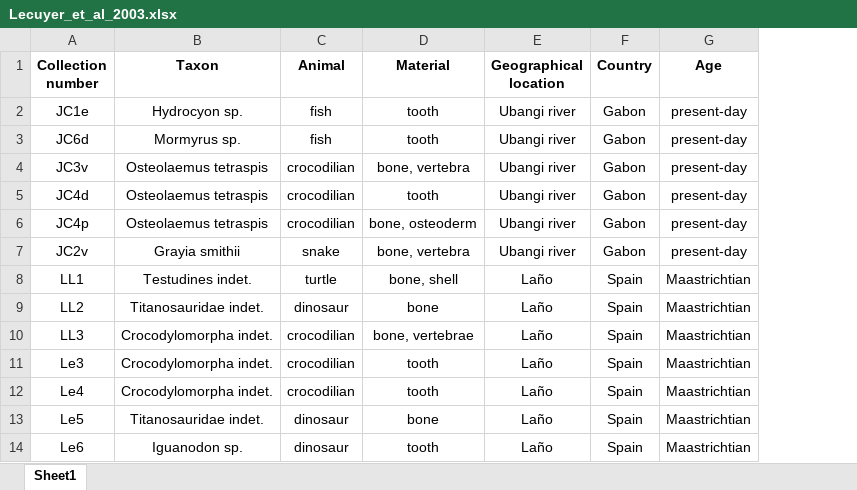
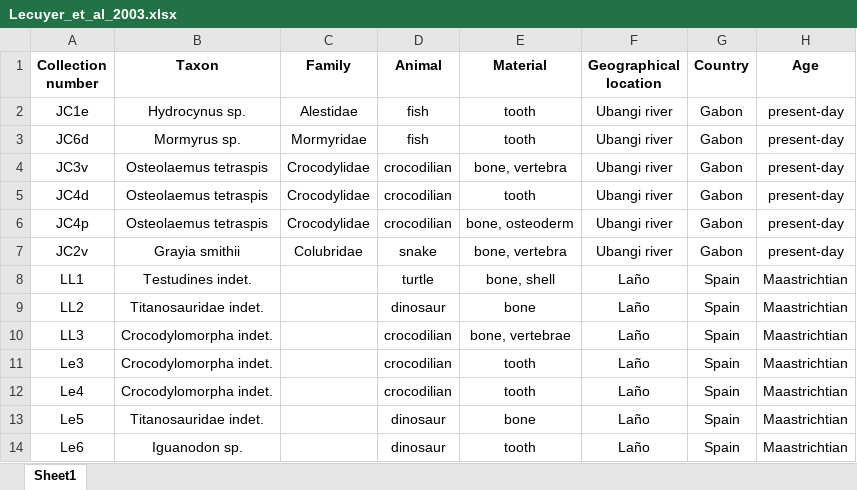
Before and after one commit to Grominou56/PhosphateWaterEquations, an Excel workbook: datasheets/Lecuyer_et_al_2003.xlsx, sheet Sheet1, drawn as a sheet; only a part is shown; values as stored, in another font and other column widths than the file's, no borders; the diff names each change by its address in the sheet, - before the commit and + after, or states it on an @@ line.

```diff
--- a/datasheets/Lecuyer_et_al_2003.xlsx (sheet Sheet1)
+++ b/datasheets/Lecuyer_et_al_2003.xlsx (sheet Sheet1)
+column C (Family), rows 2-7: Alestidae | Mormyridae | Crocodylidae | Crocodylidae | Crocodylidae | Colubridae
-B2 (Taxon): Hydrocyon sp.
+B2 (Taxon): Hydrocynus sp.
```
Also changed, not shown: formulas that keep their value, datasheets/Daux_et_al_2008.xlsx, datasheets/Huertas_et_al_1995.xlsx, 4 other files.
